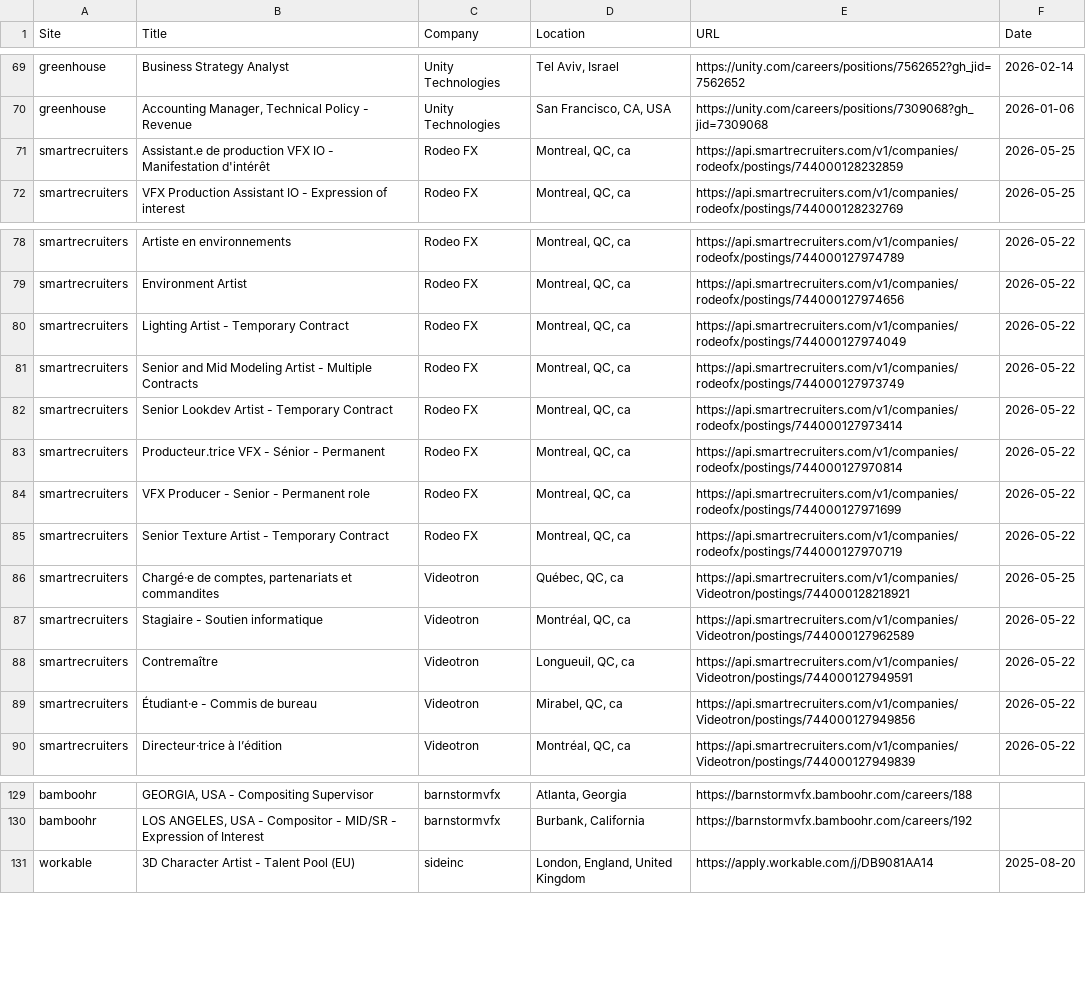
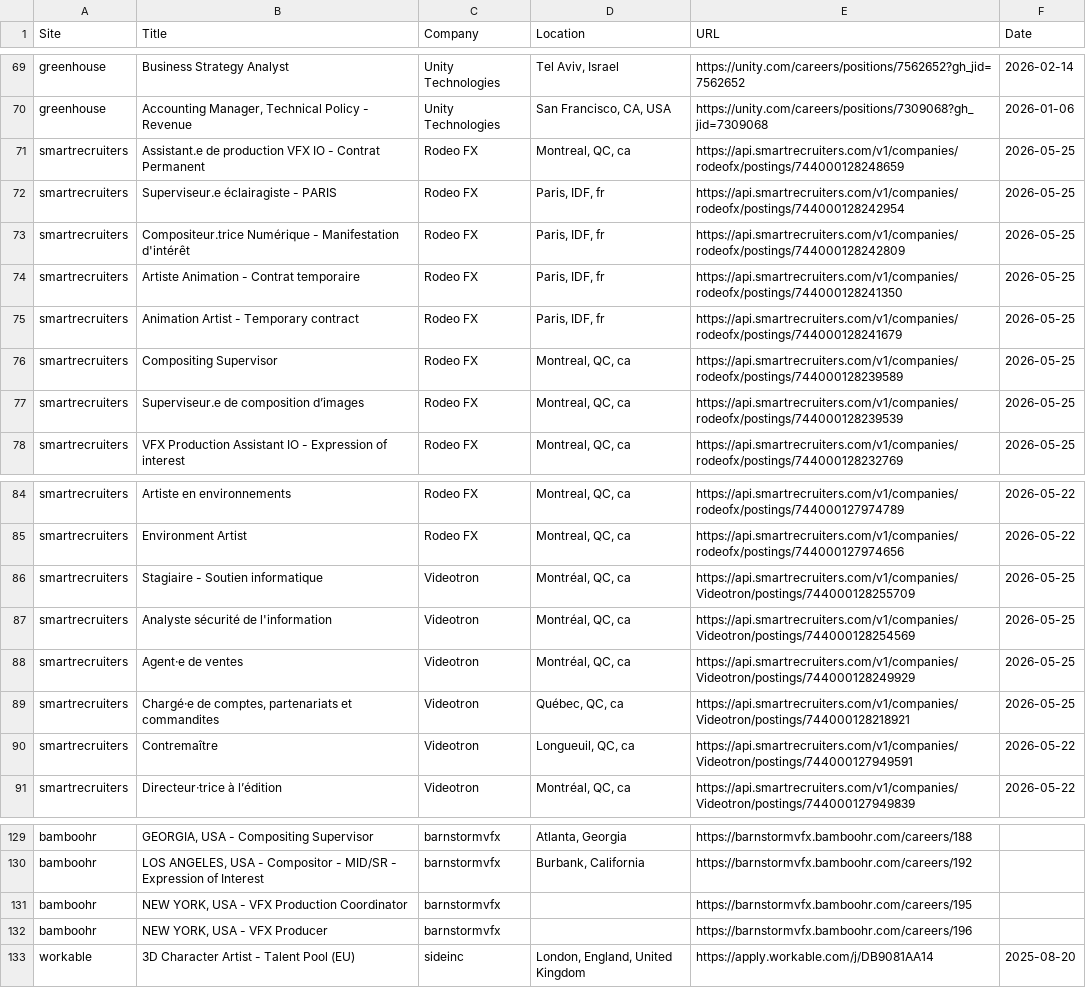
Before and after one commit to christiandguerard/ever-jobs-dash, a CSV file: daily_jobs.csv, drawn as a sheet; only a part is shown, gaps mark what is left out; the diff covers the shown part only.

Commit message:
Update job dashboard: Tue May 26 15:56:23 UTC 2026

```diff
--- a/daily_jobs.csv
+++ b/daily_jobs.csv
@@ -70,3 +70,9 @@ greenhouse,Business Strategy Analyst,Unity Technologies,"Tel Aviv, Israel",https
 greenhouse,"Accounting Manager, Technical Policy - Revenue",Unity Technologies,"San Francisco, CA, USA",https://unity.com/careers/positions/7309068?gh_jid=7309068,2026-01-06
-smartrecruiters,Assistant.e de production VFX IO - Manifestation d'intérêt,Rodeo FX,"Montreal, QC, ca",https://api.smartrecruiters.com/v1/companies/rodeofx/postings/744000128232859,2026-05-25
+smartrecruiters,Assistant.e de production VFX IO - Contrat Permanent,Rodeo FX,"Montreal, QC, ca",https://api.smartrecruiters.com/v1/companies/rodeofx/postings/744000128248659,2026-05-25
+smartrecruiters,Superviseur.e éclairagiste - PARIS,Rodeo FX,"Paris, IDF, fr",https://api.smartrecruiters.com/v1/companies/rodeofx/postings/744000128242954,2026-05-25
+smartrecruiters,Compositeur.trice Numérique - Manifestation d'intérêt,Rodeo FX,"Paris, IDF, fr",https://api.smartrecruiters.com/v1/companies/rodeofx/postings/744000128242809,2026-05-25
+smartrecruiters,Artiste Animation - Contrat temporaire,Rodeo FX,"Paris, IDF, fr",https://api.smartrecruiters.com/v1/companies/rodeofx/postings/744000128241350,2026-05-25
+smartrecruiters,Animation Artist - Temporary contract,Rodeo FX,"Paris, IDF, fr",https://api.smartrecruiters.com/v1/companies/rodeofx/postings/744000128241679,2026-05-25
+smartrecruiters,Compositing Supervisor,Rodeo FX,"Montreal, QC, ca",https://api.smartrecruiters.com/v1/companies/rodeofx/postings/744000128239589,2026-05-25
+smartrecruiters,Superviseur.e de composition d’images,Rodeo FX,"Montreal, QC, ca",https://api.smartrecruiters.com/v1/companies/rodeofx/postings/744000128239539,2026-05-25
 smartrecruiters,VFX Production Assistant IO - Expression of interest,Rodeo FX,"Montreal, QC, ca",https://api.smartrecruiters.com/v1/companies/rodeofx/postings/744000128232769,2026-05-25
@@ -79,12 +85,7 @@ smartrecruiters,Artiste en environnements,Rodeo FX,"Montreal, QC, ca",https://ap
 smartrecruiters,Environment Artist,Rodeo FX,"Montreal, QC, ca",https://api.smartrecruiters.com/v1/companies/rodeofx/postings/744000127974656,2026-05-22
-smartrecruiters,Lighting Artist - Temporary Contract,Rodeo FX,"Montreal, QC, ca",https://api.smartrecruiters.com/v1/companies/rodeofx/postings/744000127974049,2026-05-22
-smartrecruiters,Senior and Mid Modeling Artist - Multiple Contracts,Rodeo FX,"Montreal, QC, ca",https://api.smartrecruiters.com/v1/companies/rodeofx/postings/744000127973749,2026-05-22
-smartrecruiters,Senior Lookdev Artist - Temporary Contract,Rodeo FX,"Montreal, QC, ca",https://api.smartrecruiters.com/v1/companies/rodeofx/postings/744000127973414,2026-05-22
-smartrecruiters,Producteur.trice VFX - Sénior - Permanent,Rodeo FX,"Montreal, QC, ca",https://api.smartrecruiters.com/v1/companies/rodeofx/postings/744000127970814,2026-05-22
-smartrecruiters,VFX Producer - Senior - Permanent role,Rodeo FX,"Montreal, QC, ca",https://api.smartrecruiters.com/v1/companies/rodeofx/postings/744000127971699,2026-05-22
-smartrecruiters,Senior Texture Artist - Temporary Contract,Rodeo FX,"Montreal, QC, ca",https://api.smartrecruiters.com/v1/companies/rodeofx/postings/744000127970719,2026-05-22
+smartrecruiters,Stagiaire - Soutien informatique,Videotron,"Montréal, QC, ca",https://api.smartrecruiters.com/v1/companies/Videotron/postings/744000128255709,2026-05-25
+smartrecruiters,Analyste sécurité de l'information,Videotron,"Montréal, QC, ca",https://api.smartrecruiters.com/v1/companies/Videotron/postings/744000128254569,2026-05-25
+smartrecruiters,Agent·e de ventes,Videotron,"Montréal, QC, ca",https://api.smartrecruiters.com/v1/companies/Videotron/postings/744000128249929,2026-05-25
 smartrecruiters,"Chargé·e de comptes, partenariats et commandites",Videotron,"Québec, QC, ca",https://api.smartrecruiters.com/v1/companies/Videotron/postings/744000128218921,2026-05-25
-smartrecruiters,Stagiaire - Soutien informatique,Videotron,"Montréal, QC, ca",https://api.smartrecruiters.com/v1/companies/Videotron/postings/744000127962589,2026-05-22
 smartrecruiters,Contremaître,Videotron,"Longueuil, QC, ca",https://api.smartrecruiters.com/v1/companies/Videotron/postings/744000127949591,2026-05-22
-smartrecruiters,Étudiant·e - Commis de bureau,Videotron,"Mirabel, QC, ca",https://api.smartrecruiters.com/v1/companies/Videotron/postings/744000127949856,2026-05-22
 smartrecruiters,Directeur·trice à l’édition,Videotron,"Montréal, QC, ca",https://api.smartrecruiters.com/v1/companies/Videotron/postings/744000127949839,2026-05-22
@@ -130,2 +130,4 @@ bamboohr,"GEORGIA, USA - Compositing Supervisor",barnstormvfx,"Atlanta, Georgia"
 bamboohr,"LOS ANGELES, USA - Compositor - MID/SR - Expression of Interest",barnstormvfx,"Burbank, California",https://barnstormvfx.bamboohr.com/careers/192,
+bamboohr,"NEW YORK, USA - VFX Production Coordinator",barnstormvfx,,https://barnstormvfx.bamboohr.com/careers/195,
+bamboohr,"NEW YORK, USA - VFX Producer",barnstormvfx,,https://barnstormvfx.bamboohr.com/careers/196,
 workable,3D Character Artist - Talent Pool (EU),sideinc,"London, England, United Kingdom",https://apply.workable.com/j/DB9081AA14,2025-08-20
```
Also changed, not shown: 6 added rows, 7 removed rows and 7 edited cells elsewhere in this file.
